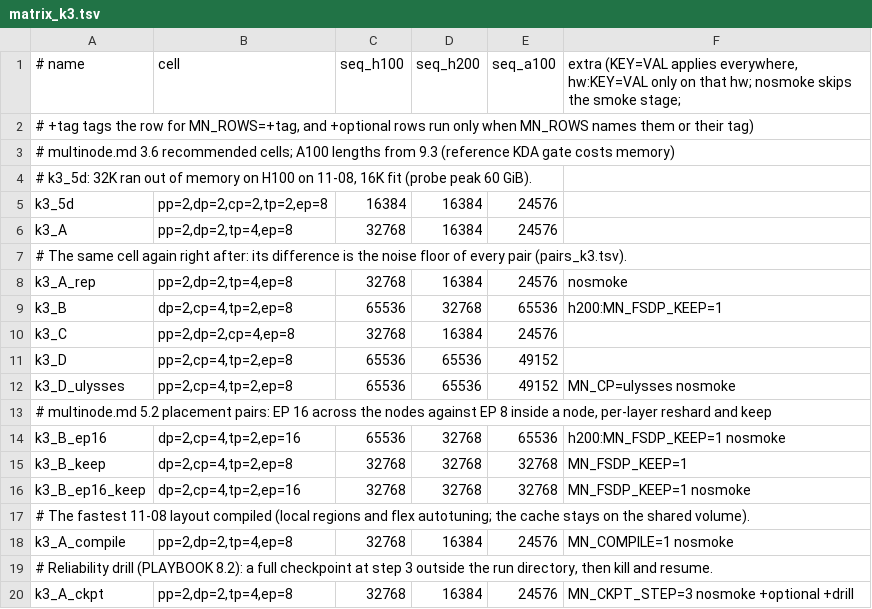
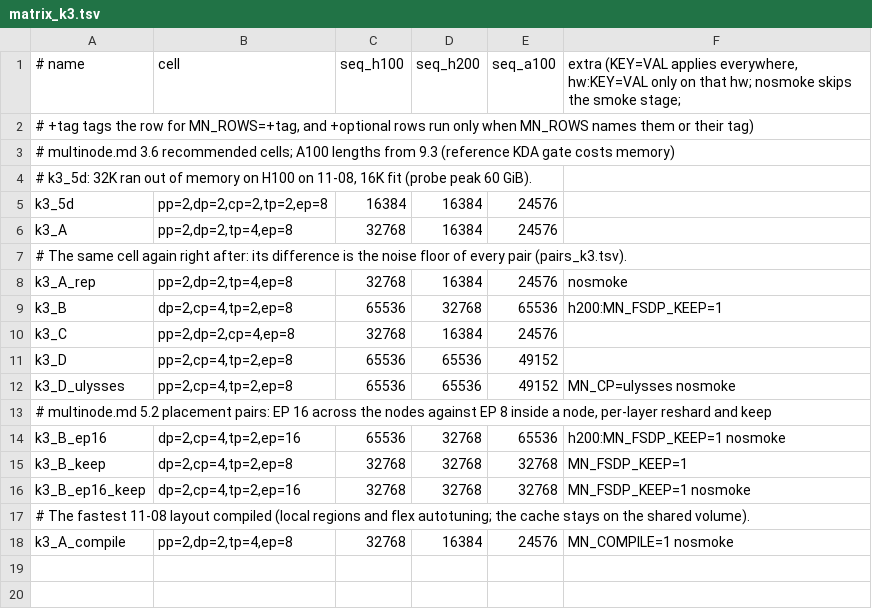
Before and after one commit to QIU023/torchtitan_model_support, a TSV file: phase14_multinode_5D_experiments/kit/matrix_k3.tsv, drawn as a sheet.

```diff
--- a/phase14_multinode_5D_experiments/kit/matrix_k3.tsv
+++ b/phase14_multinode_5D_experiments/kit/matrix_k3.tsv
@@ -18,3 +18 @@ k3_B_ep16_keep	dp=2,cp=4,tp=2,ep=16	32768	32768	32768	MN_FSDP_KEEP=1 nosmoke
 k3_A_compile	pp=2,dp=2,tp=4,ep=8	32768	16384	24576	MN_COMPILE=1 nosmoke
-# Reliability drill (PLAYBOOK 8.2): a full checkpoint at step 3 outside the run directory, then kill and resume.
-k3_A_ckpt	pp=2,dp=2,tp=4,ep=8	32768	16384	24576	MN_CKPT_STEP=3 nosmoke +optional +drill
```
Also changed, not shown: 5 other files.
